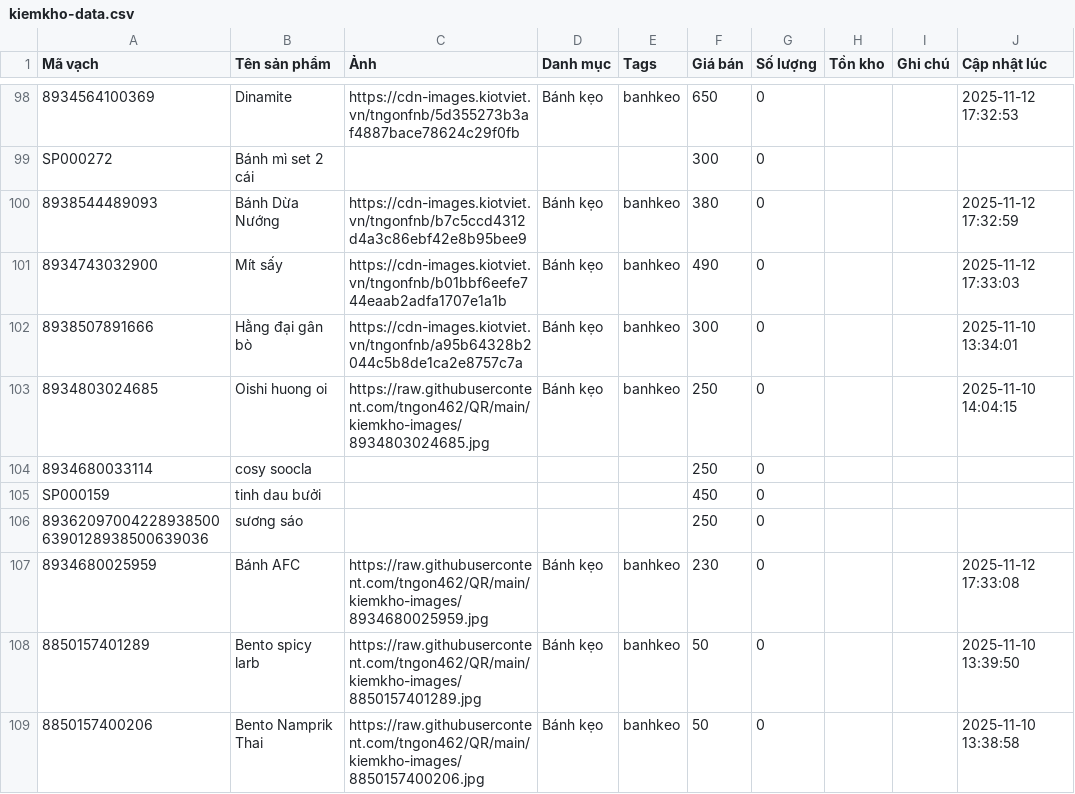
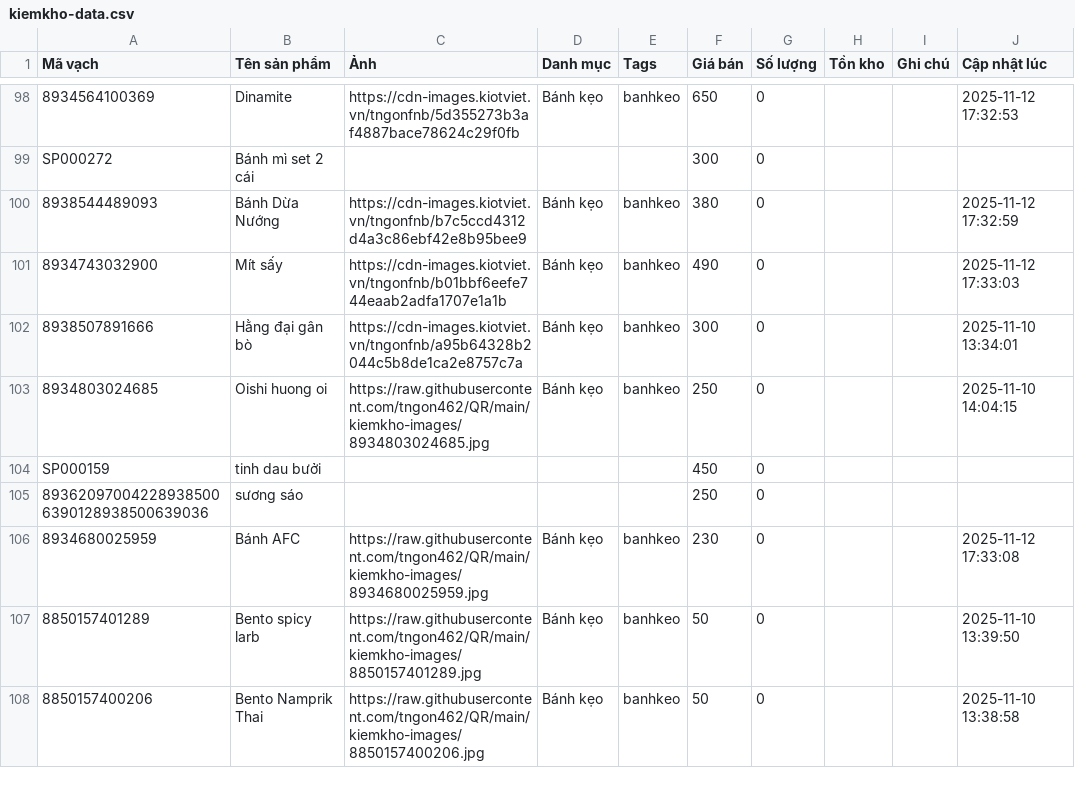
Before and after one commit to tngon462/QR, a CSV file: kiemkho-data.csv, drawn as a sheet; only a part is shown, gaps mark what is left out.

Commit message:
Update inventory CSV from kiemkho app

```diff
--- a/kiemkho-data.csv
+++ b/kiemkho-data.csv
@@ -103,3 +103,2 @@ SP000272,Bánh mì set 2 cái,,,,300,0,,,
 8934803024685,Oishi huong oi,https://raw.githubusercontent.com/tngon462/QR/main/kiemkho-images/8934803024685.jpg,Bánh kẹo,banhkeo,250,0,,,2025-11-10 14:04:15
-8934680033114,cosy soocla,,,,250,0,,,
 SP000159,tinh dau bưởi,,,,450,0,,,
```
